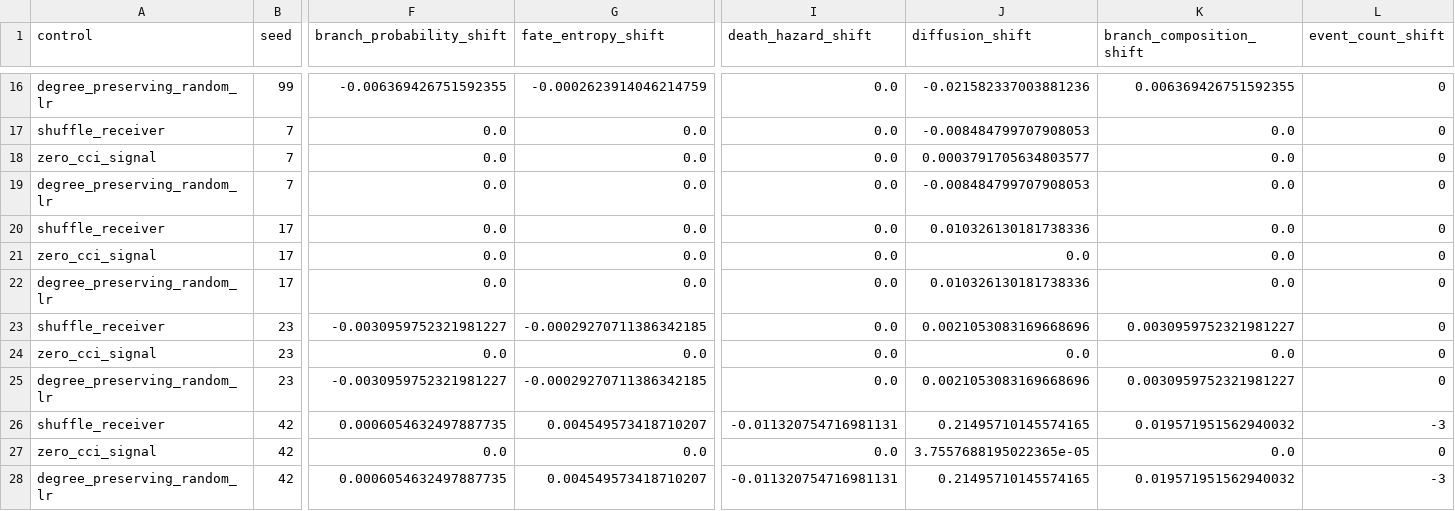
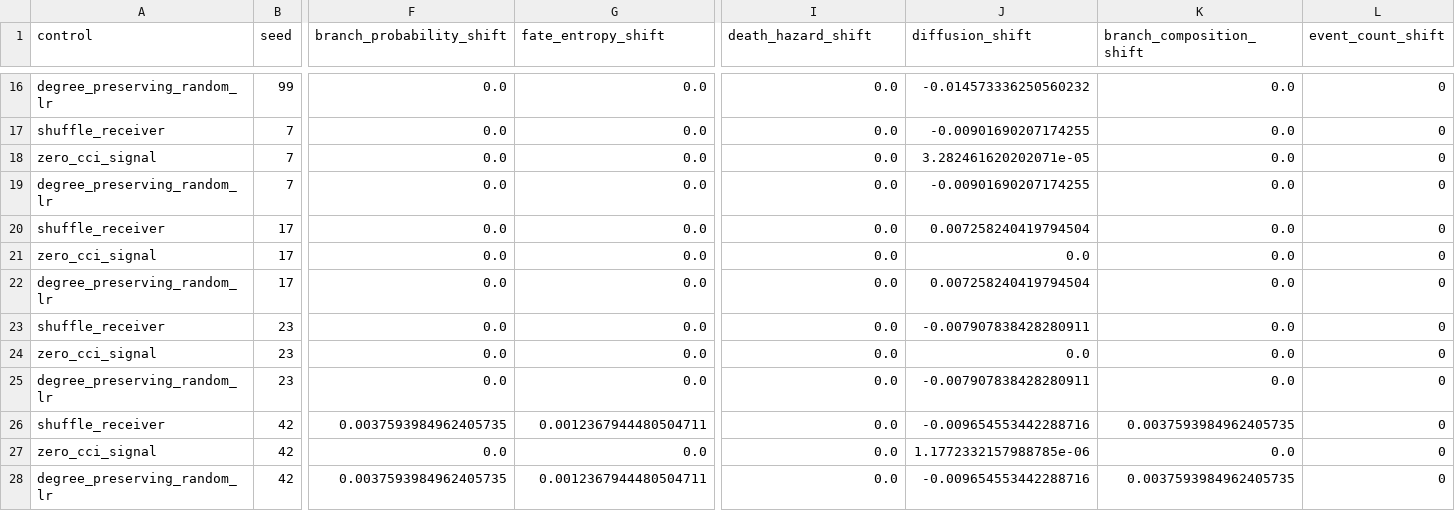
Before and after one commit to PeiXiangWang/devvcell_virtual_cell, a CSV file: tables/cci_negative_controls.csv, drawn as a sheet; only a part is shown, gaps mark what is left out; the diff covers the shown part only; the diff names each change by its address in the sheet, - before the commit and + after, or states it on an @@ line.

```diff
--- a/tables/cci_negative_controls.csv
+++ b/tables/cci_negative_controls.csv
-F16 (branch_probability_shift): -0.006369426751592355
+F16 (branch_probability_shift): 0.0
-G16 (fate_entropy_shift): -0.0002623914046214759
+G16 (fate_entropy_shift): 0.0
-J16 (diffusion_shift): -0.021582337003881236
+J16 (diffusion_shift): -0.014573336250560232
-K16 (branch_composition_shift): 0.006369426751592355
+K16 (branch_composition_shift): 0.0
-J17 (diffusion_shift): -0.008484799707908053
+J17 (diffusion_shift): -0.00901690207174255
-J18 (diffusion_shift): 0.0003791705634803577
+J18 (diffusion_shift): 3.282461620202071e-05
-J19 (diffusion_shift): -0.008484799707908053
+J19 (diffusion_shift): -0.00901690207174255
-J20 (diffusion_shift): 0.010326130181738336
+J20 (diffusion_shift): 0.007258240419794504
-J22 (diffusion_shift): 0.010326130181738336
+J22 (diffusion_shift): 0.007258240419794504
-F23 (branch_probability_shift): -0.0030959752321981227
+F23 (branch_probability_shift): 0.0
-G23 (fate_entropy_shift): -0.00029270711386342185
+G23 (fate_entropy_shift): 0.0
-J23 (diffusion_shift): 0.0021053083169668696
+J23 (diffusion_shift): -0.007907838428280911
-K23 (branch_composition_shift): 0.0030959752321981227
+K23 (branch_composition_shift): 0.0
-F25 (branch_probability_shift): -0.0030959752321981227
+F25 (branch_probability_shift): 0.0
-G25 (fate_entropy_shift): -0.00029270711386342185
+G25 (fate_entropy_shift): 0.0
-J25 (diffusion_shift): 0.0021053083169668696
+J25 (diffusion_shift): -0.007907838428280911
-K25 (branch_composition_shift): 0.0030959752321981227
+K25 (branch_composition_shift): 0.0
-F26 (branch_probability_shift): 0.0006054632497887735
+F26 (branch_probability_shift): 0.0037593984962405735
-G26 (fate_entropy_shift): 0.004549573418710207
+G26 (fate_entropy_shift): 0.0012367944480504711
-I26 (death_hazard_shift): -0.011320754716981131
+I26 (death_hazard_shift): 0.0
-J26 (diffusion_shift): 0.21495710145574165
+J26 (diffusion_shift): -0.009654553442288716
-K26 (branch_composition_shift): 0.019571951562940032
+K26 (branch_composition_shift): 0.0037593984962405735
-L26 (event_count_shift): -3
+L26 (event_count_shift): 0
-J27 (diffusion_shift): 3.7557688195022365e-05
+J27 (diffusion_shift): 1.1772332157988785e-06
-F28 (branch_probability_shift): 0.0006054632497887735
+F28 (branch_probability_shift): 0.0037593984962405735
-G28 (fate_entropy_shift): 0.004549573418710207
+G28 (fate_entropy_shift): 0.0012367944480504711
-I28 (death_hazard_shift): -0.011320754716981131
+I28 (death_hazard_shift): 0.0
-J28 (diffusion_shift): 0.21495710145574165
+J28 (diffusion_shift): -0.009654553442288716
-K28 (branch_composition_shift): 0.019571951562940032
+K28 (branch_composition_shift): 0.0037593984962405735
-L28 (event_count_shift): -3
+L28 (event_count_shift): 0
```
Also changed, not shown: 75 edited cells elsewhere in this file, tables/birth_death_event_rates.csv, tables/branch_nucleation_event_windows.csv, 46 other files.
